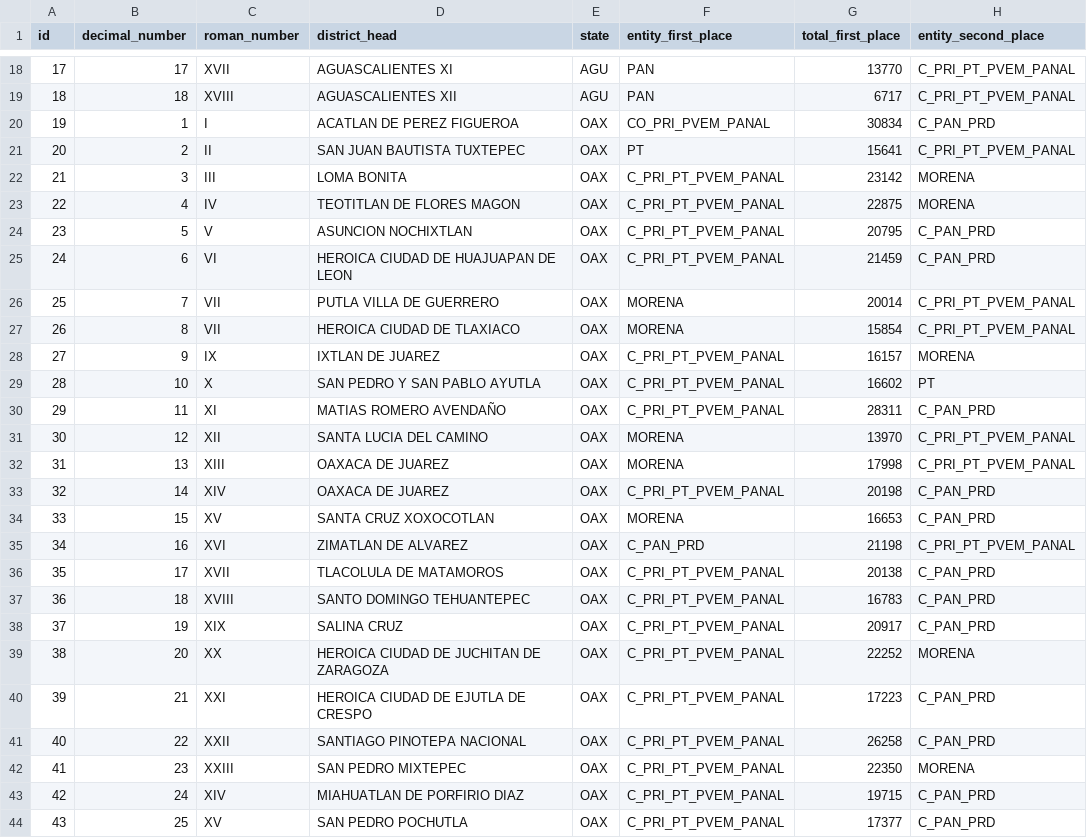
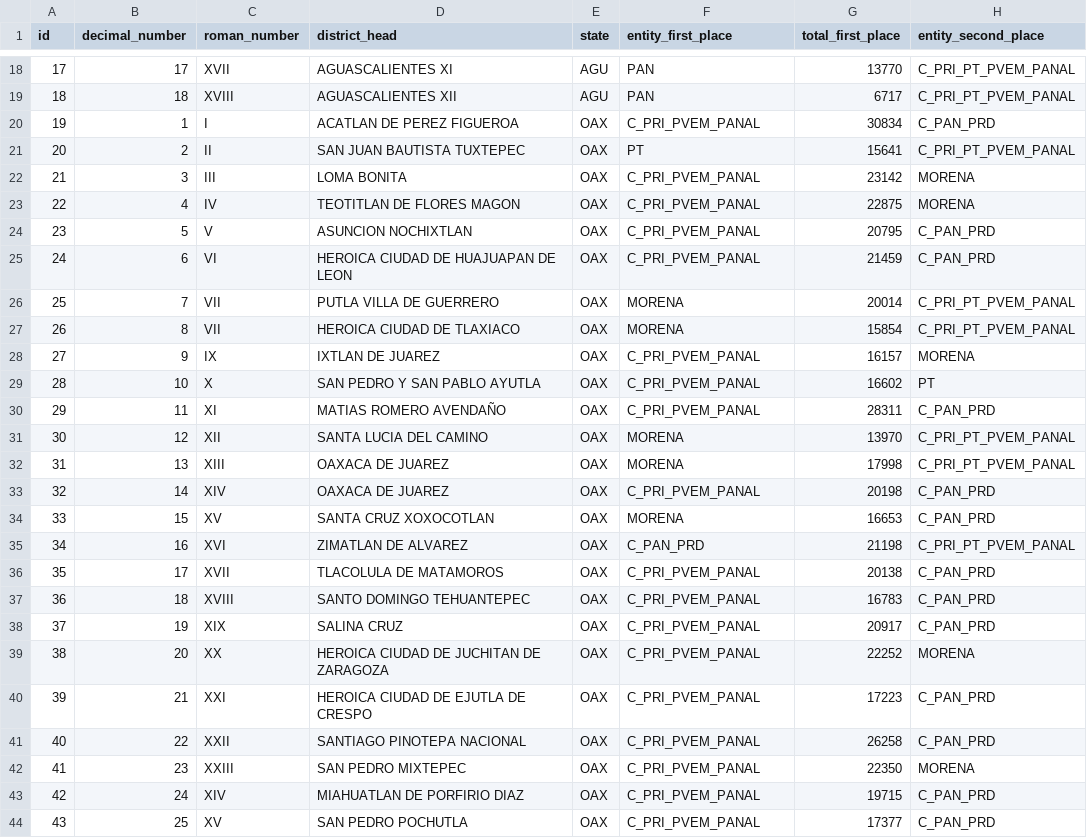
Before and after one commit to lopezoliveraeddy/sidener, a CSV file: src/main/resources/config/liquibase/district.csv, drawn as a sheet; only a part is shown, gaps mark what is left out; the diff names each change by its address in the sheet, - before the commit and + after, or states it on an @@ line.

```diff
--- a/src/main/resources/config/liquibase/district.csv
+++ b/src/main/resources/config/liquibase/district.csv
-F20 (entity_first_place): CO_PRI_PVEM_PANAL
+F20 (entity_first_place): C_PRI_PVEM_PANAL
-F22:F25 (entity_first_place): C_PRI_PT_PVEM_PANAL
+F22:F25 (entity_first_place): C_PRI_PVEM_PANAL
-F28:F30 (entity_first_place): C_PRI_PT_PVEM_PANAL
+F28:F30 (entity_first_place): C_PRI_PVEM_PANAL
-F33 (entity_first_place): C_PRI_PT_PVEM_PANAL
+F33 (entity_first_place): C_PRI_PVEM_PANAL
-F36:F44 (entity_first_place): C_PRI_PT_PVEM_PANAL
+F36:F44 (entity_first_place): C_PRI_PVEM_PANAL
```
Also changed, not shown: src/main/resources/config/liquibase/pollingPlace.csv.
